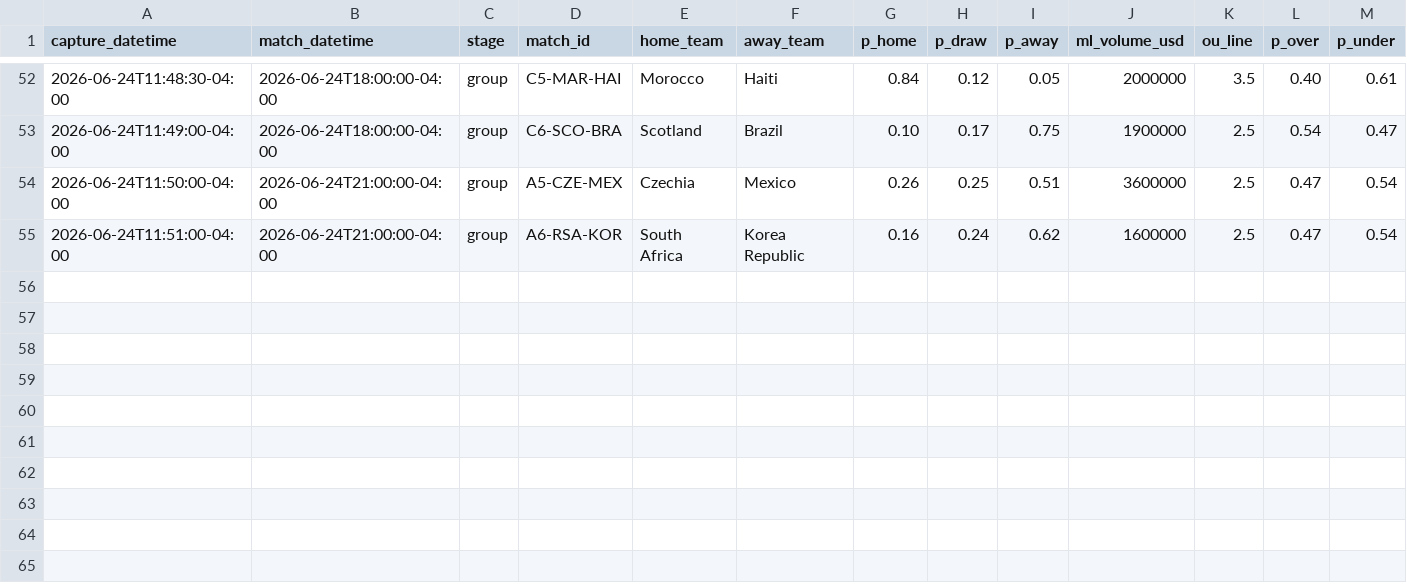
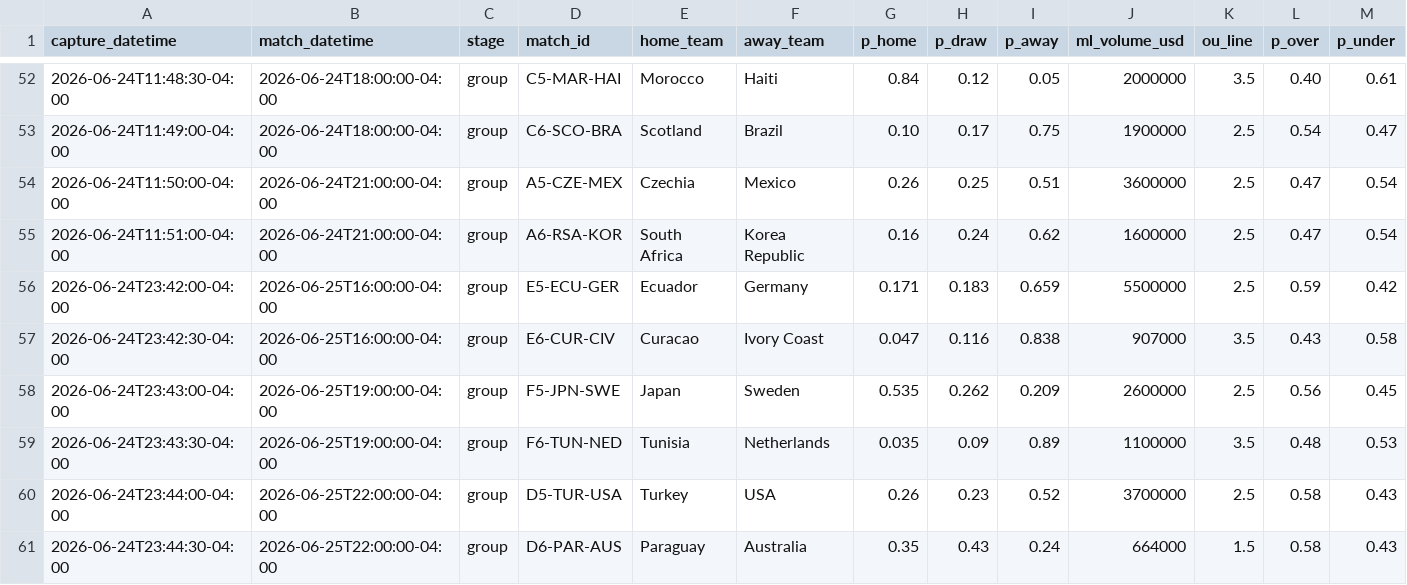
Before and after one commit to julianher/worldcup-2026-polla, a CSV file: data/match_odds_polymarket.csv, drawn as a sheet; only a part is shown, gaps mark what is left out; rows hold the shown columns only; the diff names each change by its address in the sheet, - before the commit and + after, or states it on an @@ line.

```diff
--- a/data/match_odds_polymarket.csv
+++ b/data/match_odds_polymarket.csv
+row 56: 2026-06-24T23:42:00-04:00 | 2026-06-25T16:00:00-04:00 | group | E5-ECU-GER | Ecuador | Germany | 0.171 | 0.183 | 0.659 | 5500000 | 2.5 | 0.59 | 0.42
+row 57: 2026-06-24T23:42:30-04:00 | 2026-06-25T16:00:00-04:00 | group | E6-CUR-CIV | Curacao | Ivory Coast | 0.047 | 0.116 | 0.838 | 907000 | 3.5 | 0.43 | 0.58
+row 58: 2026-06-24T23:43:00-04:00 | 2026-06-25T19:00:00-04:00 | group | F5-JPN-SWE | Japan | Sweden | 0.535 | 0.262 | 0.209 | 2600000 | 2.5 | 0.56 | 0.45
+row 59: 2026-06-24T23:43:30-04:00 | 2026-06-25T19:00:00-04:00 | group | F6-TUN-NED | Tunisia | Netherlands | 0.035 | 0.09 | 0.89 | 1100000 | 3.5 | 0.48 | 0.53
+row 60: 2026-06-24T23:44:00-04:00 | 2026-06-25T22:00:00-04:00 | group | D5-TUR-USA | Turkey | USA | 0.26 | 0.23 | 0.52 | 3700000 | 2.5 | 0.58 | 0.43
+row 61: 2026-06-24T23:44:30-04:00 | 2026-06-25T22:00:00-04:00 | group | D6-PAR-AUS | Paraguay | Australia | 0.35 | 0.43 | 0.24 | 664000 | 1.5 | 0.58 | 0.43
```
Also changed, not shown: data/match_odds_codere.csv, 12 other files.
